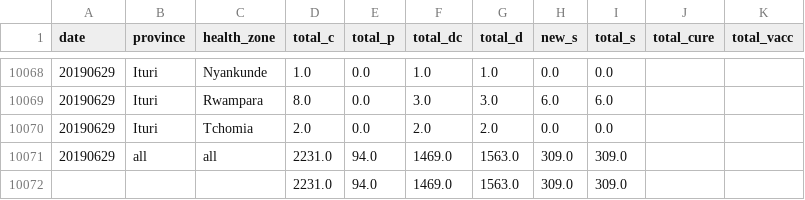
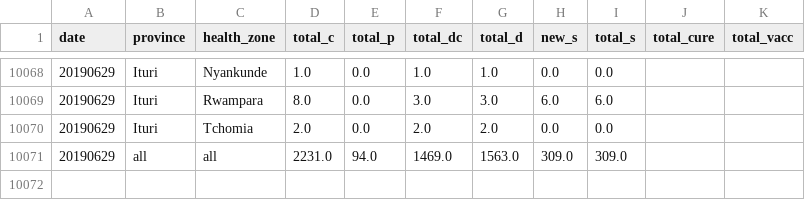
Before and after one commit to PatTCor/ebola_drc, a CSV file: data/ebola_drc-all.csv, drawn as a sheet; only a part is shown, gaps mark what is left out; the diff names each change by its address in the sheet, - before the commit and + after, or states it on an @@ line.

Commit message:
Update ebola_drc-all.csv

```diff
--- a/data/ebola_drc-all.csv
+++ b/data/ebola_drc-all.csv
-row 10072:  |  |  | 2231.0 | 94.0 | 1469.0 | 1563.0 | 309.0 | 309.0
```
